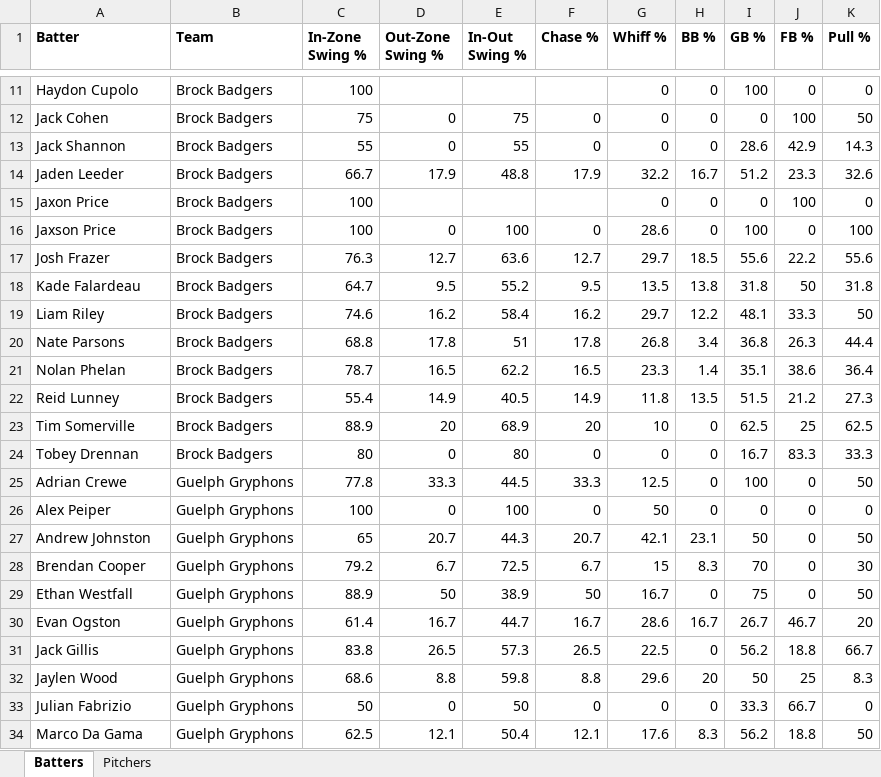
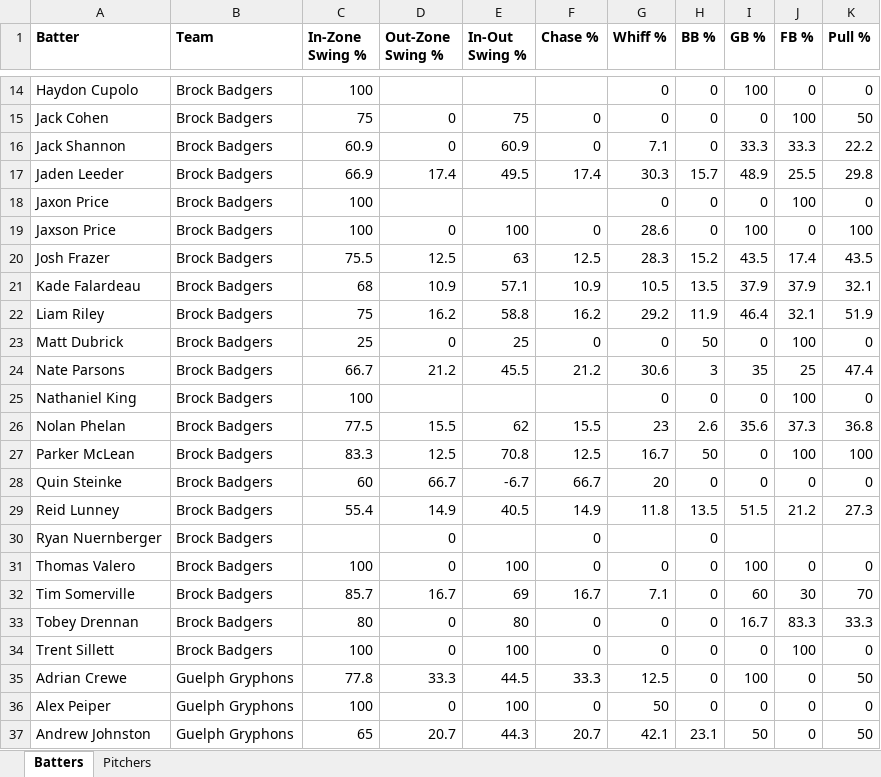
Before and after one commit to bigfishy06/data-diamond, an Excel workbook: oua/data/summary2026oua.xlsx, sheet Batters, drawn as a sheet; only a part is shown, gaps mark what is left out; the shorter side is filled out with more unchanged rows; values as stored, in another font and other column widths than the file's, no borders; table styles not drawn; removed rows and columns are numbered as before the commit, all else as after; the diff covers the shown part only; the diff names each change by its address in the sheet, - before the commit and + after, or states it on an @@ line.

```diff
--- a/oua/data/summary2026oua.xlsx (sheet Batters)
+++ b/oua/data/summary2026oua.xlsx (sheet Batters)
-C16 (In-Zone Swing %): 55
+C16 (In-Zone Swing %): 60.9
-E16 (In-Out Swing %): 55
+E16 (In-Out Swing %): 60.9
-G16 (Whiff %): 0
+G16 (Whiff %): 7.1
-I16 (GB %): 28.6
+I16 (GB %): 33.3
-J16 (FB %): 42.9
+J16 (FB %): 33.3
-K16 (Pull %): 14.3
+K16 (Pull %): 22.2
-row 14: Jaden Leeder | Brock Badgers | 66.7 | 17.9 | 48.8 | 17.9 | 32.2 | 16.7 | 51.2 | 23.3 | 32.6
+row 17: Jaden Leeder | Brock Badgers | 66.9 | 17.4 | 49.5 | 17.4 | 30.3 | 15.7 | 48.9 | 25.5 | 29.8
-row 17: Josh Frazer | Brock Badgers | 76.3 | 12.7 | 63.6 | 12.7 | 29.7 | 18.5 | 55.6 | 22.2 | 55.6
-row 18: Kade Falardeau | Brock Badgers | 64.7 | 9.5 | 55.2 | 9.5 | 13.5 | 13.8 | 31.8 | 50 | 31.8
+row 20: Josh Frazer | Brock Badgers | 75.5 | 12.5 | 63 | 12.5 | 28.3 | 15.2 | 43.5 | 17.4 | 43.5
+row 21: Kade Falardeau | Brock Badgers | 68 | 10.9 | 57.1 | 10.9 | 10.5 | 13.5 | 37.9 | 37.9 | 32.1
-C22 (In-Zone Swing %): 74.6
+C22 (In-Zone Swing %): 75
-E22 (In-Out Swing %): 58.4
+E22 (In-Out Swing %): 58.8
-G22 (Whiff %): 29.7
+G22 (Whiff %): 29.2
-H22 (BB %): 12.2
+H22 (BB %): 11.9
-I22 (GB %): 48.1
+I22 (GB %): 46.4
-J22 (FB %): 33.3
+J22 (FB %): 32.1
-K22 (Pull %): 50
+K22 (Pull %): 51.9
-row 20: Nate Parsons | Brock Badgers | 68.8 | 17.8 | 51 | 17.8 | 26.8 | 3.4 | 36.8 | 26.3 | 44.4
-row 21: Nolan Phelan | Brock Badgers | 78.7 | 16.5 | 62.2 | 16.5 | 23.3 | 1.4 | 35.1 | 38.6 | 36.4
+row 23: Matt Dubrick | Brock Badgers | 25 | 0 | 25 | 0 | 0 | 50 | 0 | 100 | 0
+row 24: Nate Parsons | Brock Badgers | 66.7 | 21.2 | 45.5 | 21.2 | 30.6 | 3 | 35 | 25 | 47.4
+row 25: Nathaniel King | Brock Badgers | 100 |  |  |  | 0 | 0 | 0 | 100 | 0
+row 26: Nolan Phelan | Brock Badgers | 77.5 | 15.5 | 62 | 15.5 | 23 | 2.6 | 35.6 | 37.3 | 36.8
+row 27: Parker McLean | Brock Badgers | 83.3 | 12.5 | 70.8 | 12.5 | 16.7 | 50 | 0 | 100 | 100
+row 28: Quin Steinke | Brock Badgers | 60 | 66.7 | -6.7 | 66.7 | 20 | 0 | 0 | 0 | 0
-row 23: Tim Somerville | Brock Badgers | 88.9 | 20 | 68.9 | 20 | 10 | 0 | 62.5 | 25 | 62.5
+row 30: Ryan Nuernberger | Brock Badgers |  | 0 |  | 0 |  | 0
+row 31: Thomas Valero | Brock Badgers | 100 | 0 | 100 | 0 | 0 | 0 | 100 | 0 | 0
+row 32: Tim Somerville | Brock Badgers | 85.7 | 16.7 | 69 | 16.7 | 7.1 | 0 | 60 | 30 | 70
+row 34: Trent Sillett | Brock Badgers | 100 | 0 | 100 | 0 | 0 | 0 | 0 | 100 | 0
```
Also changed, not shown: 28 added rows, 10 removed rows and 7 edited cells elsewhere in this sheet, sheet Pitchers, 4 other files.
